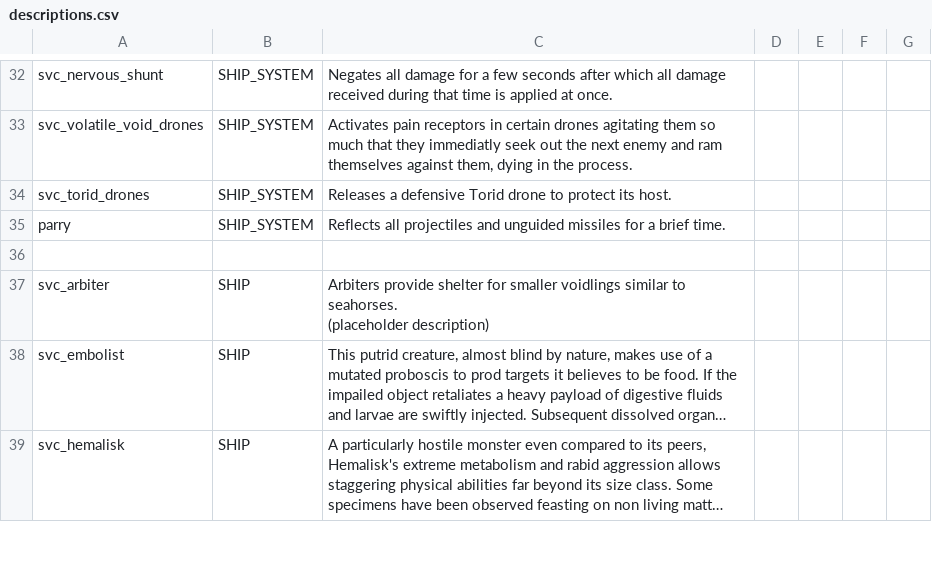
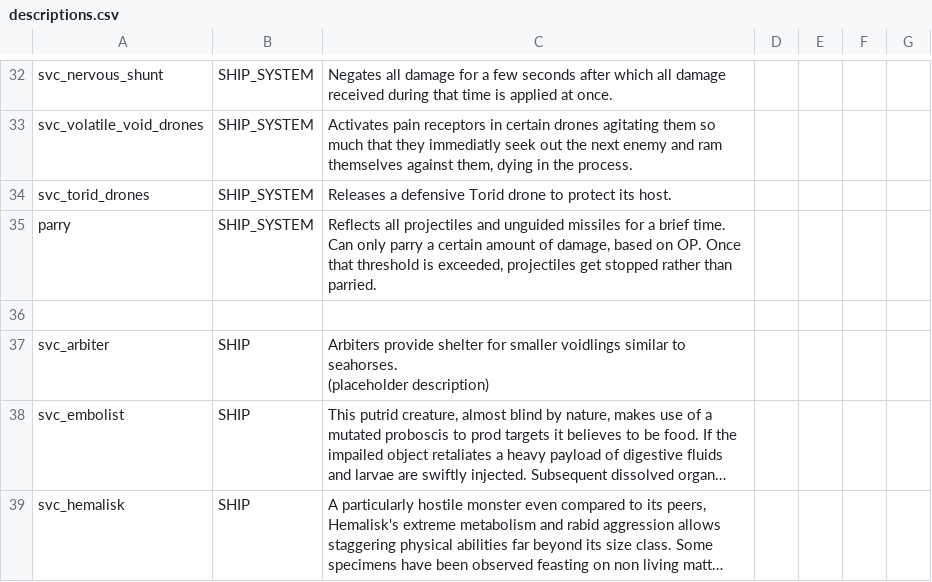
Before and after one commit to DesperatePeter/starsector-symbiotic-void-creatures, a CSV file: data/strings/descriptions.csv, drawn as a sheet; only a part is shown, gaps mark what is left out; long unchanged cells end in ….

Commit message:
feat: add a damage limit to parry system

```diff
--- a/data/strings/descriptions.csv
+++ b/data/strings/descriptions.csv
@@ -36,3 +36,3 @@ svc_volatile_void_drones,SHIP_SYSTEM,"Activates pain receptors in certain drones
 svc_torid_drones,SHIP_SYSTEM,Releases a defensive Torid drone to protect its host.,,,,
-parry,SHIP_SYSTEM,Reflects all projectiles and unguided missiles for a brief time.,,,,
+parry,SHIP_SYSTEM,"Reflects all projectiles and unguided missiles for a brief time. Can only parry a certain amount of damage, based on OP. Once that threshold is exceeded, projectiles get stopped rather than parried.",,,,
 ,,,,,,
```
Also changed, not shown: data/hullmods/hull_mods.csv, 3 other files.
